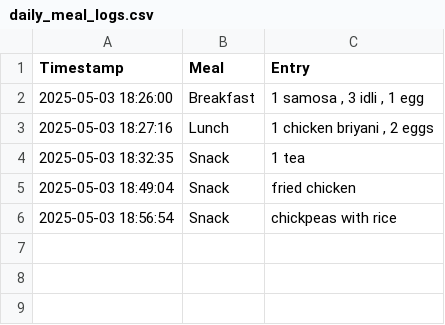
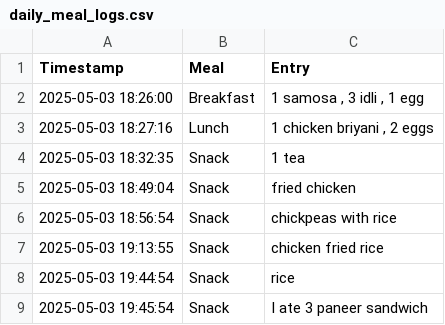
Before and after one commit to DERICHRIS/foodbot, a CSV file: daily_meal_logs.csv, drawn as a sheet; the diff names each change by its address in the sheet, - before the commit and + after, or states it on an @@ line.

```diff
--- a/daily_meal_logs.csv
+++ b/daily_meal_logs.csv
+row 7: 2025-05-03 19:13:55 | Snack | chicken fried rice
+row 8: 2025-05-03 19:44:54 | Snack | rice
+row 9: 2025-05-03 19:45:54 | Snack | I ate 3 paneer sandwich
```
Also changed, not shown: 2 other files.
